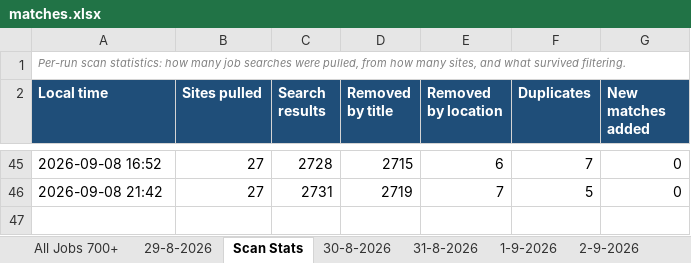
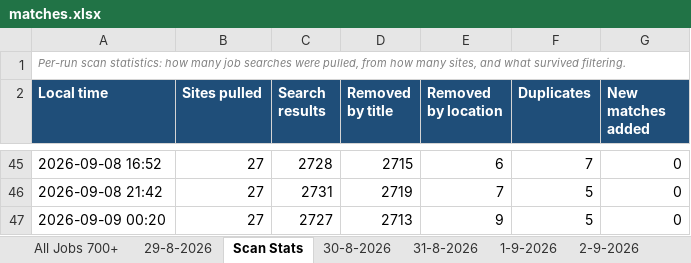
Before and after one commit to waleedba19/career-ops, an Excel workbook: data/matches.xlsx, sheet Scan Stats, drawn as a sheet; only a part is shown, gaps mark what is left out; values as stored, in another font and other column widths than the file's, no borders; the diff names each change by its address in the sheet, - before the commit and + after, or states it on an @@ line.

Commit message:
chore(scan): update pipeline 2026-09-08T22:20Z

```diff
--- a/data/matches.xlsx (sheet Scan Stats)
+++ b/data/matches.xlsx (sheet Scan Stats)
+row 47: 2026-09-09 00:20 | 27 | 2727 | 2713 | 9 | 5 | 0
```
Also changed, not shown: sheet All Jobs 700+, other sheet tabs, 4 other files.
